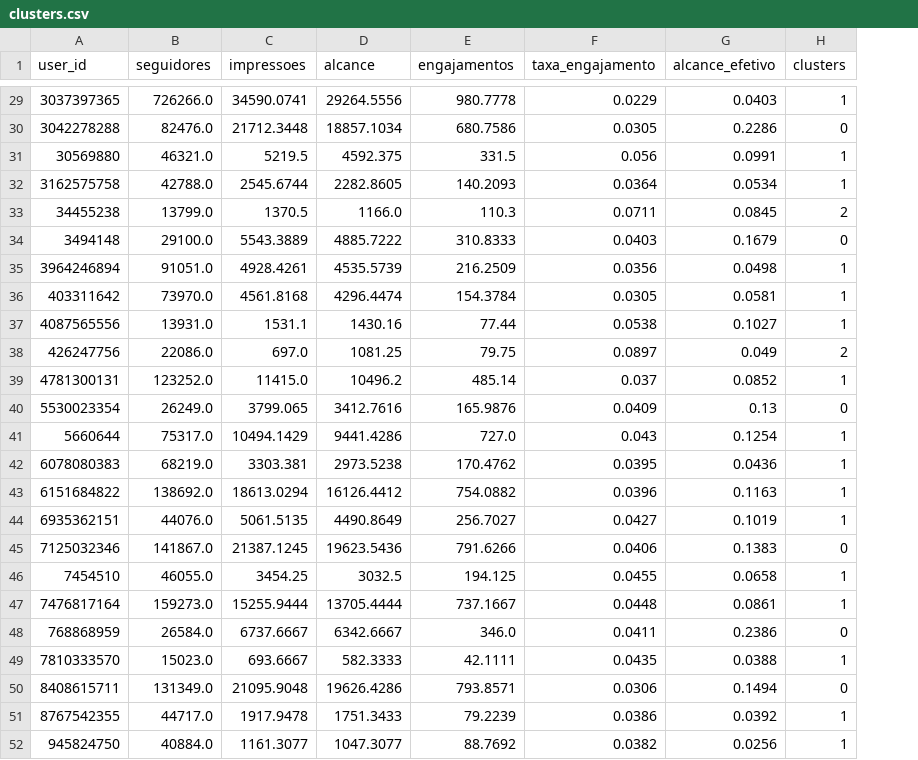
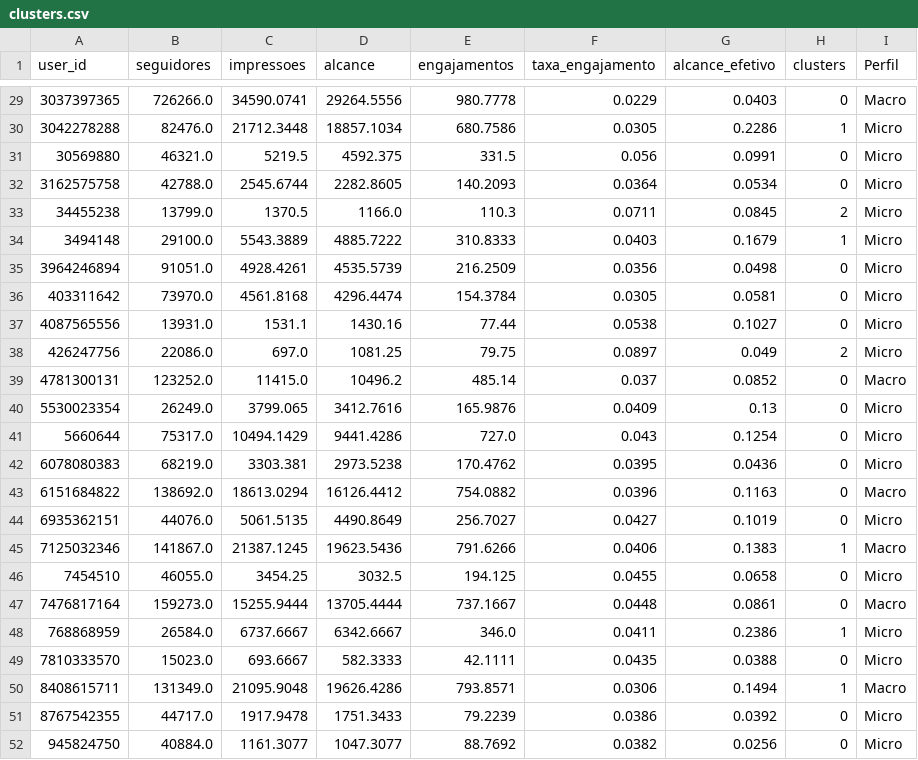
Before and after one commit to TCDuarte/analise-awareness-python, a CSV file: clusters.csv, drawn as a sheet; only a part is shown, gaps mark what is left out; the diff covers the shown part only; the diff names each change by its address in the sheet, - before the commit and + after, or states it on an @@ line.

```diff
--- a/clusters.csv
+++ b/clusters.csv
+column I (Perfil), rows 29-52: Macro | Micro | Micro | Micro | Micro | Micro | Micro | Micro | Micro | Micro | Macro | Micro | Micro | Micro | Macro | Micro | Macro | Micro | Macro | Micro | Micro | Macro | Micro | Micro
-H29 (clusters): 1
+H29 (clusters): 0
-H30 (clusters): 0
+H30 (clusters): 1
-H31:H32 (clusters): 1
+H31:H32 (clusters): 0
-H34 (clusters): 0
+H34 (clusters): 1
-H35:H37 (clusters): 1
+H35:H37 (clusters): 0
-H39 (clusters): 1
+H39 (clusters): 0
-H41:H44 (clusters): 1
+H41:H44 (clusters): 0
-H45 (clusters): 0
+H45 (clusters): 1
-H46:H47 (clusters): 1
+H46:H47 (clusters): 0
-H48 (clusters): 0
+H48 (clusters): 1
-H49 (clusters): 1
+H49 (clusters): 0
-H50 (clusters): 0
+H50 (clusters): 1
-H51:H52 (clusters): 1
+H51:H52 (clusters): 0
```
Also changed, not shown: 24 edited cells elsewhere in this file, 1 other file.
